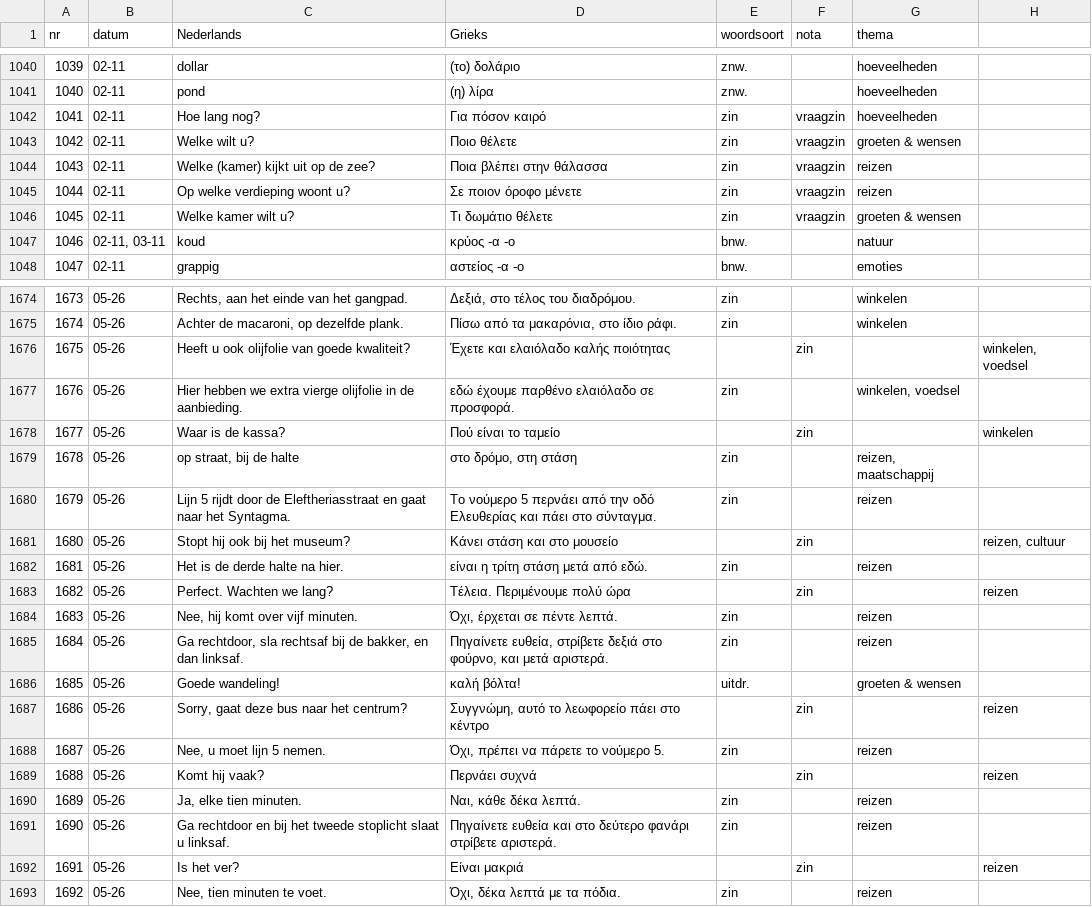
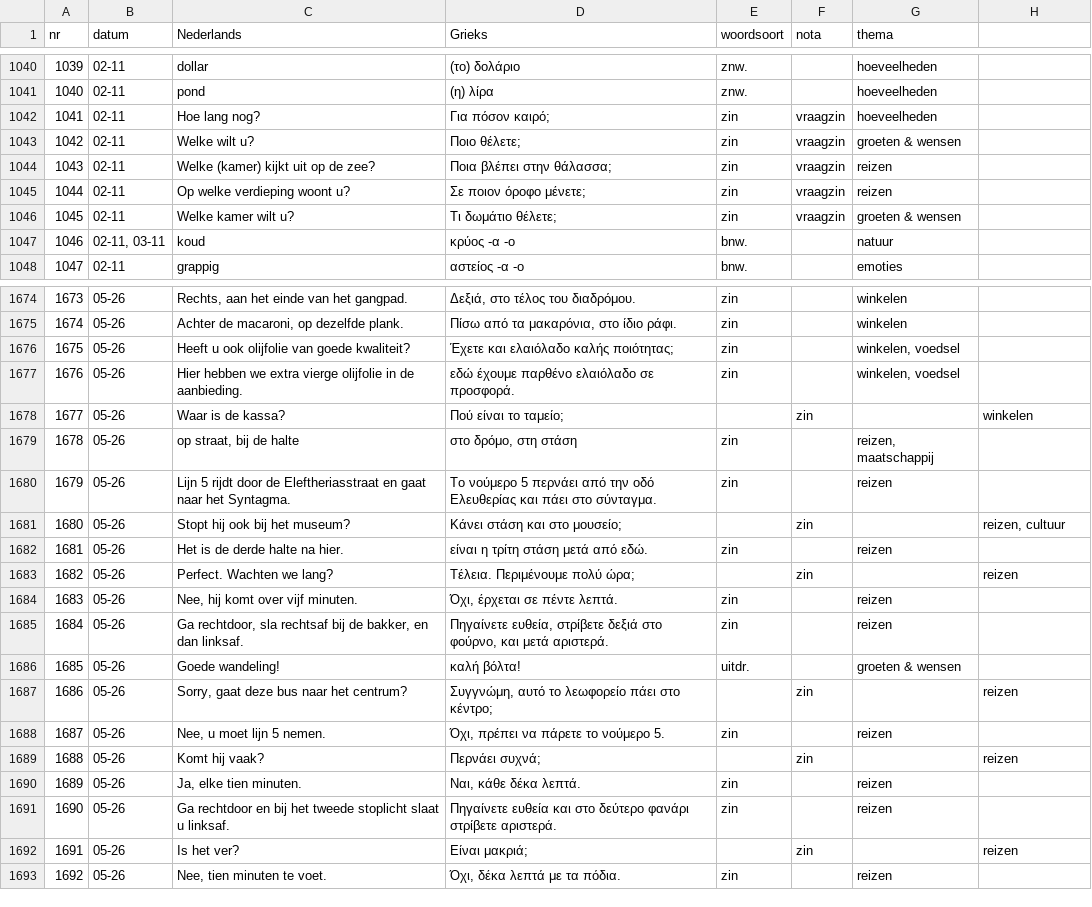
Before and after one commit to rhythmus/lexilogio, a CSV file: lexilogio.csv, drawn as a sheet; only a part is shown, gaps mark what is left out; the diff covers the shown part only.

```diff
--- a/lexilogio.csv
+++ b/lexilogio.csv
@@ -1041,7 +1041,7 @@ nr;datum;Nederlands;Grieks;woordsoort;nota;thema
 1040;02-11;pond;(η) λίρα;znw.;;hoeveelheden
-1041;02-11;Hoe lang nog?;Για πόσον καιρό;zin;vraagzin;hoeveelheden
-1042;02-11;Welke wilt u?;Ποιο θέλετε;zin;vraagzin;groeten & wensen
-1043;02-11;Welke (kamer) kijkt uit op de zee?;Ποια βλέπει στην θάλασσα;zin;vraagzin;reizen
-1044;02-11;Op welke verdieping woont u?;Σε ποιον όροφο μένετε;zin;vraagzin;reizen
-1045;02-11;Welke kamer wilt u?;Τι δωμάτιο θέλετε;zin;vraagzin;groeten & wensen
+1041;02-11;Hoe lang nog?;Για πόσον καιρό;;zin;vraagzin;hoeveelheden
+1042;02-11;Welke wilt u?;Ποιο θέλετε;;zin;vraagzin;groeten & wensen
+1043;02-11;Welke (kamer) kijkt uit op de zee?;Ποια βλέπει στην θάλασσα;;zin;vraagzin;reizen
+1044;02-11;Op welke verdieping woont u?;Σε ποιον όροφο μένετε;;zin;vraagzin;reizen
+1045;02-11;Welke kamer wilt u?;Τι δωμάτιο θέλετε;;zin;vraagzin;groeten & wensen
 1046;02-11, 03-11;koud;κρύος -α -ο;bnw.;;natuur
@@ -1675,10 +1675,10 @@ nr;datum;Nederlands;Grieks;woordsoort;nota;thema
 1674;05-26;Achter de macaroni, op dezelfde plank.;Πίσω από τα μακαρόνια, στο ίδιο ράφι.;zin;;winkelen
-1675;05-26;Heeft u ook olijfolie van goede kwaliteit?;Έχετε και ελαιόλαδο καλής ποιότητας;;zin;;winkelen, voedsel
+1675;05-26;Heeft u ook olijfolie van goede kwaliteit?;Έχετε και ελαιόλαδο καλής ποιότητας;;zin;;winkelen, voedsel
 1676;05-26;Hier hebben we extra vierge olijfolie in de aanbieding.;εδώ έχουμε παρθένο ελαιόλαδο σε προσφορά.;zin;;winkelen, voedsel
-1677;05-26;Waar is de kassa?;Πού είναι το ταμείο;;zin;;winkelen
+1677;05-26;Waar is de kassa?;Πού είναι το ταμείο;;;zin;;winkelen
 1678;05-26;op straat, bij de halte;στο δρόμο, στη στάση;zin;;reizen, maatschappij
 1679;05-26;Lijn 5 rijdt door de Eleftheriasstraat en gaat naar het Syntagma.;Το νούμερο 5 περνάει από την οδό Ελευθερίας και πάει στο σύνταγμα.;zin;;reizen
-1680;05-26;Stopt hij ook bij het museum?;Κάνει στάση και στο μουσείο;;zin;;reizen, cultuur
+1680;05-26;Stopt hij ook bij het museum?;Κάνει στάση και στο μουσείο;;;zin;;reizen, cultuur
 1681;05-26;Het is de derde halte na hier.;είναι η τρίτη στάση μετά από εδώ.;zin;;reizen
-1682;05-26;Perfect. Wachten we lang?;Τέλεια. Περιμένουμε πολύ ώρα;;zin;;reizen
+1682;05-26;Perfect. Wachten we lang?;Τέλεια. Περιμένουμε πολύ ώρα;;;zin;;reizen
 1683;05-26;Nee, hij komt over vijf minuten.;Όχι, έρχεται σε πέντε λεπτά.;zin;;reizen
@@ -1686,8 +1686,8 @@ nr;datum;Nederlands;Grieks;woordsoort;nota;thema
 1685;05-26;Goede wandeling!;καλή βόλτα!;uitdr.;;groeten & wensen
-1686;05-26;Sorry, gaat deze bus naar het centrum?;Συγγνώμη, αυτό το λεωφορείο πάει στο κέντρο;;zin;;reizen
+1686;05-26;Sorry, gaat deze bus naar het centrum?;Συγγνώμη, αυτό το λεωφορείο πάει στο κέντρο;;;zin;;reizen
 1687;05-26;Nee, u moet lijn 5 nemen.;Όχι, πρέπει να πάρετε το νούμερο 5.;zin;;reizen
-1688;05-26;Komt hij vaak?;Περνάει συχνά;;zin;;reizen
+1688;05-26;Komt hij vaak?;Περνάει συχνά;;;zin;;reizen
 1689;05-26;Ja, elke tien minuten.;Ναι, κάθε δέκα λεπτά.;zin;;reizen
 1690;05-26;Ga rechtdoor en bij het tweede stoplicht slaat u linksaf.;Πηγαίνετε ευθεία και στο δεύτερο φανάρι στρίβετε αριστερά.;zin;;reizen
-1691;05-26;Is het ver?;Είναι μακριά;;zin;;reizen
+1691;05-26;Is het ver?;Είναι μακριά;;;zin;;reizen
 1692;05-26;Nee, tien minuten te voet.;Όχι, δέκα λεπτά με τα πόδια.;zin;;reizen
```
Also changed, not shown: 110 edited cells elsewhere in this file, top-5000.csv.
